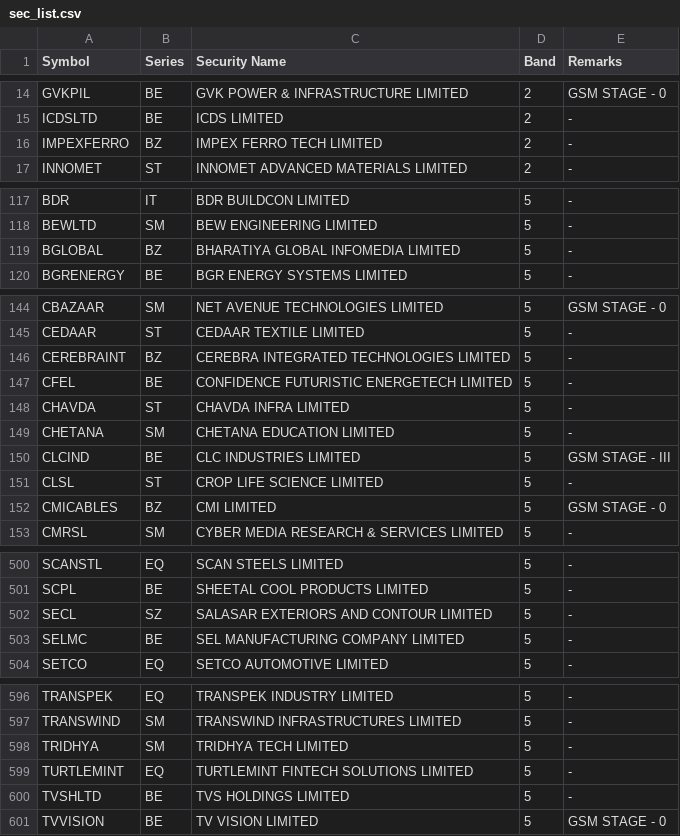
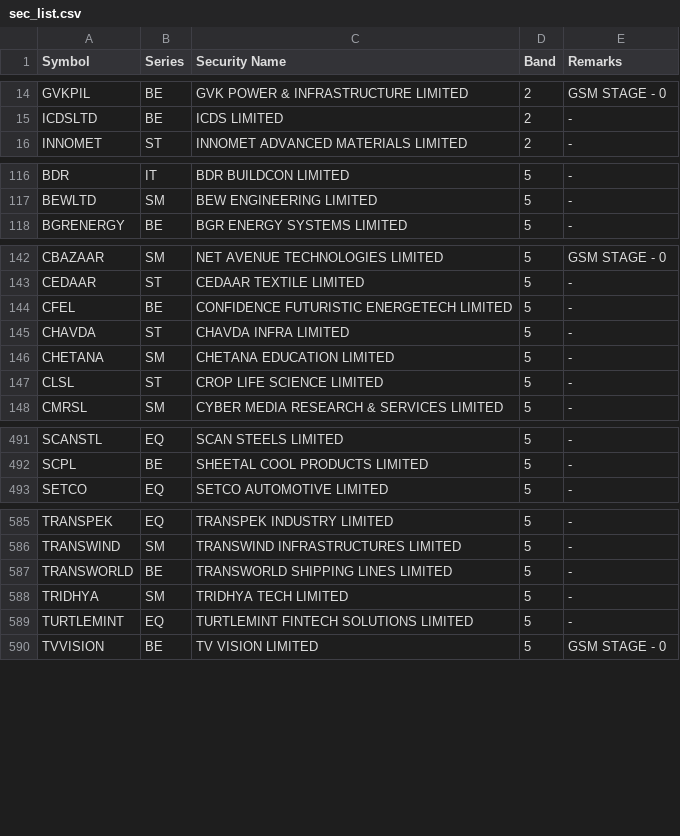
Before and after one commit to SiddhantAnand/stocks-paper-trader, a CSV file: data/sec_list.csv, drawn as a sheet; only a part is shown, gaps mark what is left out; removed rows and columns are numbered as before the commit, all else as after; the diff covers the shown part only; the diff names each change by its address in the sheet, - before the commit and + after, or states it on an @@ line.

```diff
--- a/data/sec_list.csv
+++ b/data/sec_list.csv
-row 16: IMPEXFERRO | BZ | IMPEX FERRO TECH LIMITED | 2 | -
-row 119: BGLOBAL | BZ | BHARATIYA GLOBAL INFOMEDIA LIMITED | 5 | -
-row 146: CEREBRAINT | BZ | CEREBRA INTEGRATED TECHNOLOGIES LIMITED | 5 | -
-row 150: CLCIND | BE | CLC INDUSTRIES LIMITED | 5 | GSM STAGE - III
-row 152: CMICABLES | BZ | CMI LIMITED | 5 | GSM STAGE - 0
-row 502: SECL | SZ | SALASAR EXTERIORS AND CONTOUR LIMITED | 5 | -
-row 503: SELMC | BE | SEL MANUFACTURING COMPANY LIMITED | 5 | -
+row 587: TRANSWORLD | BE | TRANSWORLD SHIPPING LINES LIMITED | 5 | -
-row 600: TVSHLTD | BE | TVS HOLDINGS LIMITED | 5 | -
```
Also changed, not shown: 6 added rows and 13 removed rows elsewhere in this file, data/ind_niftytotalmarket_list.csv, data/paper/trades.csv, 2 other files.
